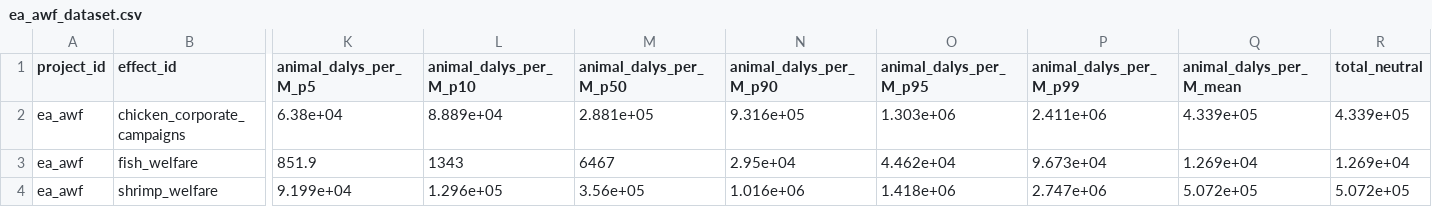
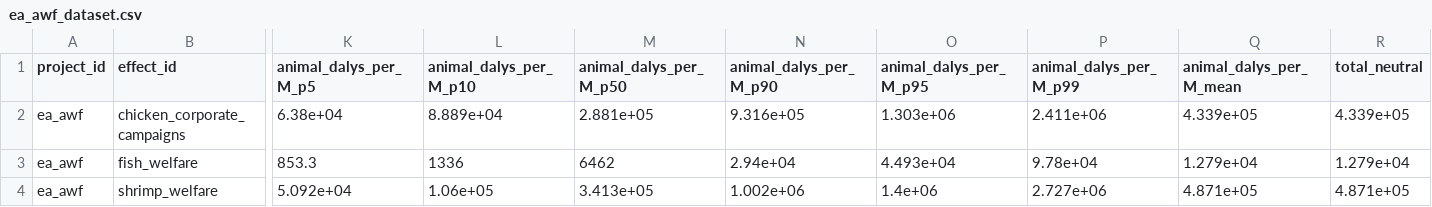
Before and after one commit to laurakduffy/all-intervention-models, a CSV file: aw-models/outputs/ea_awf_dataset.csv, drawn as a sheet; only a part is shown, gaps mark what is left out; the diff covers the shown part only; the diff names each change by its address in the sheet, - before the commit and + after, or states it on an @@ line.

```diff
--- a/aw-models/outputs/ea_awf_dataset.csv
+++ b/aw-models/outputs/ea_awf_dataset.csv
-K3 (animal_dalys_per_M_p5): 851.9
+K3 (animal_dalys_per_M_p5): 853.3
-L3 (animal_dalys_per_M_p10): 1343
+L3 (animal_dalys_per_M_p10): 1336
-M3 (animal_dalys_per_M_p50): 6467
+M3 (animal_dalys_per_M_p50): 6462
-N3 (animal_dalys_per_M_p90): 2.95e+04
+N3 (animal_dalys_per_M_p90): 2.94e+04
-O3 (animal_dalys_per_M_p95): 4.462e+04
+O3 (animal_dalys_per_M_p95): 4.493e+04
-P3 (animal_dalys_per_M_p99): 9.673e+04
+P3 (animal_dalys_per_M_p99): 9.78e+04
-Q3 (animal_dalys_per_M_mean): 1.269e+04
+Q3 (animal_dalys_per_M_mean): 1.279e+04
-R3 (total_neutral): 1.269e+04
+R3 (total_neutral): 1.279e+04
-K4 (animal_dalys_per_M_p5): 9.199e+04
+K4 (animal_dalys_per_M_p5): 5.092e+04
-L4 (animal_dalys_per_M_p10): 1.296e+05
+L4 (animal_dalys_per_M_p10): 1.06e+05
-M4 (animal_dalys_per_M_p50): 3.56e+05
+M4 (animal_dalys_per_M_p50): 3.413e+05
-N4 (animal_dalys_per_M_p90): 1.016e+06
+N4 (animal_dalys_per_M_p90): 1.002e+06
-O4 (animal_dalys_per_M_p95): 1.418e+06
+O4 (animal_dalys_per_M_p95): 1.4e+06
-P4 (animal_dalys_per_M_p99): 2.747e+06
+P4 (animal_dalys_per_M_p99): 2.727e+06
-Q4 (animal_dalys_per_M_mean): 5.072e+05
+Q4 (animal_dalys_per_M_mean): 4.871e+05
-R4 (total_neutral): 5.072e+05
+R4 (total_neutral): 4.871e+05
```
Also changed, not shown: 118 edited cells elsewhere in this file, aw-models/outputs/navigation_fund_general_dataset.csv, gw-models/gw_risk_adjusted.csv, 28 other files.
